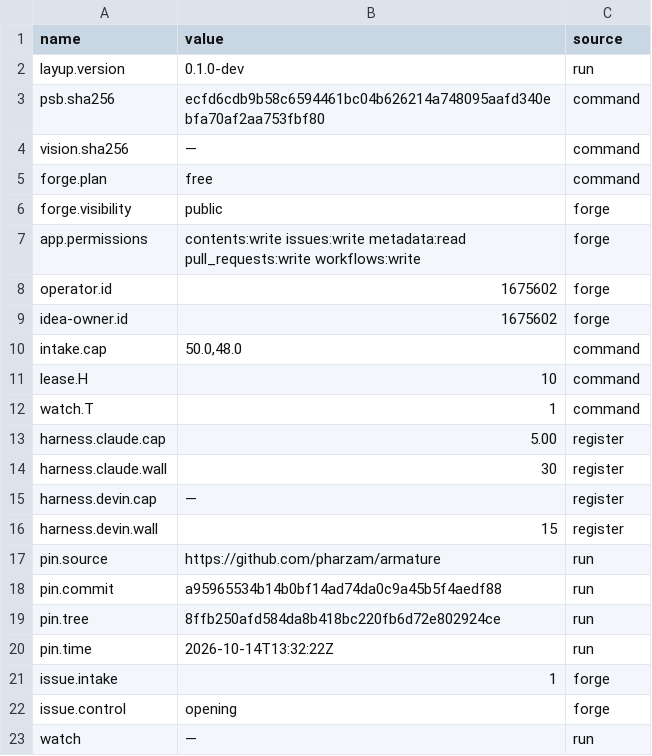
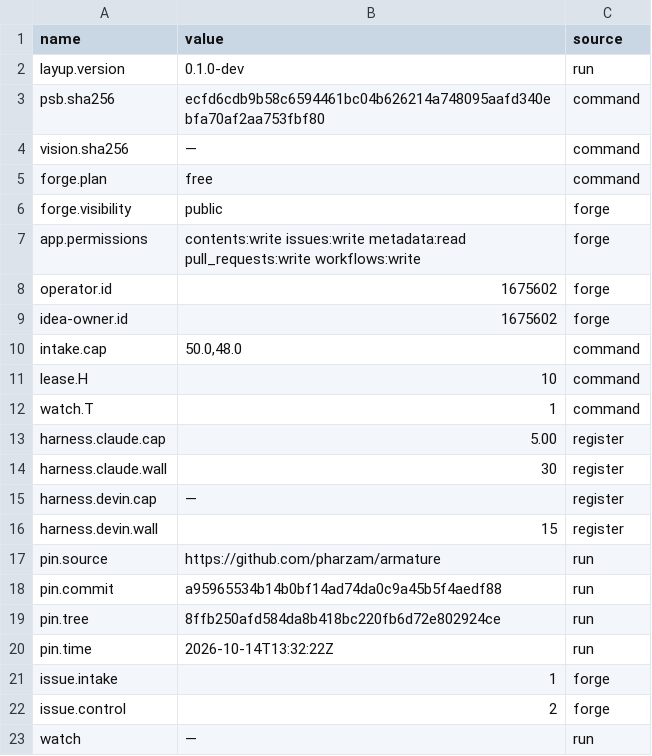
Before and after one commit to pharzam/layup-uat-m2d, a TSV file: start/start.tsv, drawn as a sheet.

```diff
--- a/start/start.tsv
+++ b/start/start.tsv
@@ -21,3 +21,3 @@ pin.time	2026-10-14T13:32:22Z	run
 issue.intake	1	forge
-issue.control	opening	forge
+issue.control	2	forge
 watch	—	run
```
